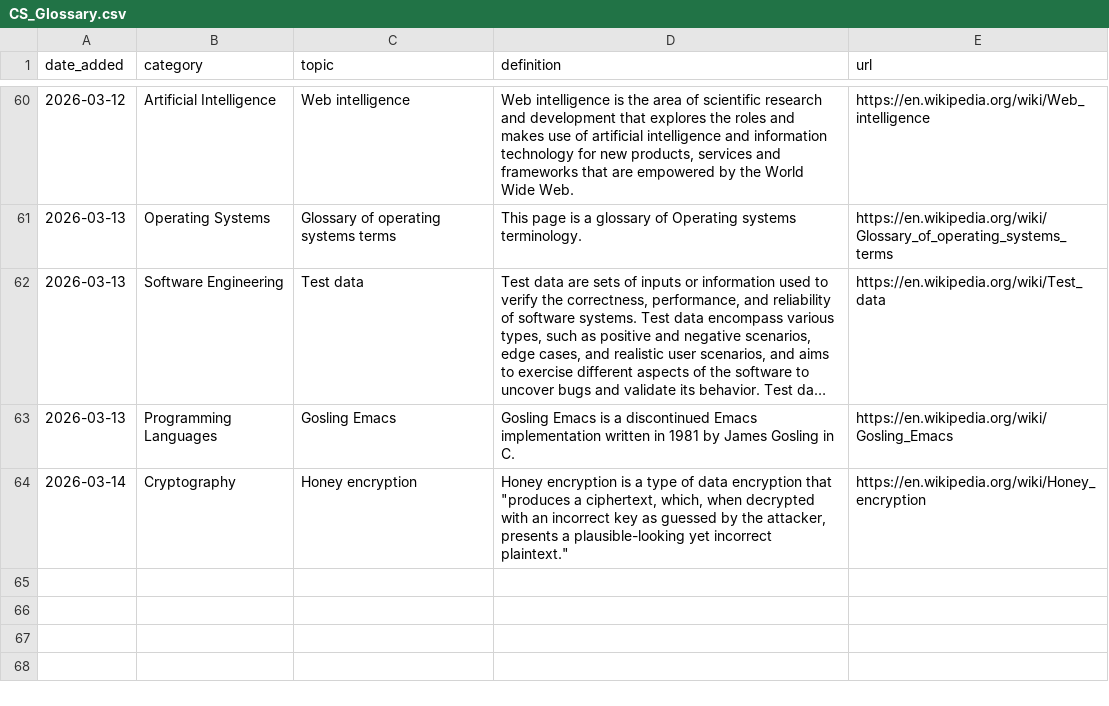
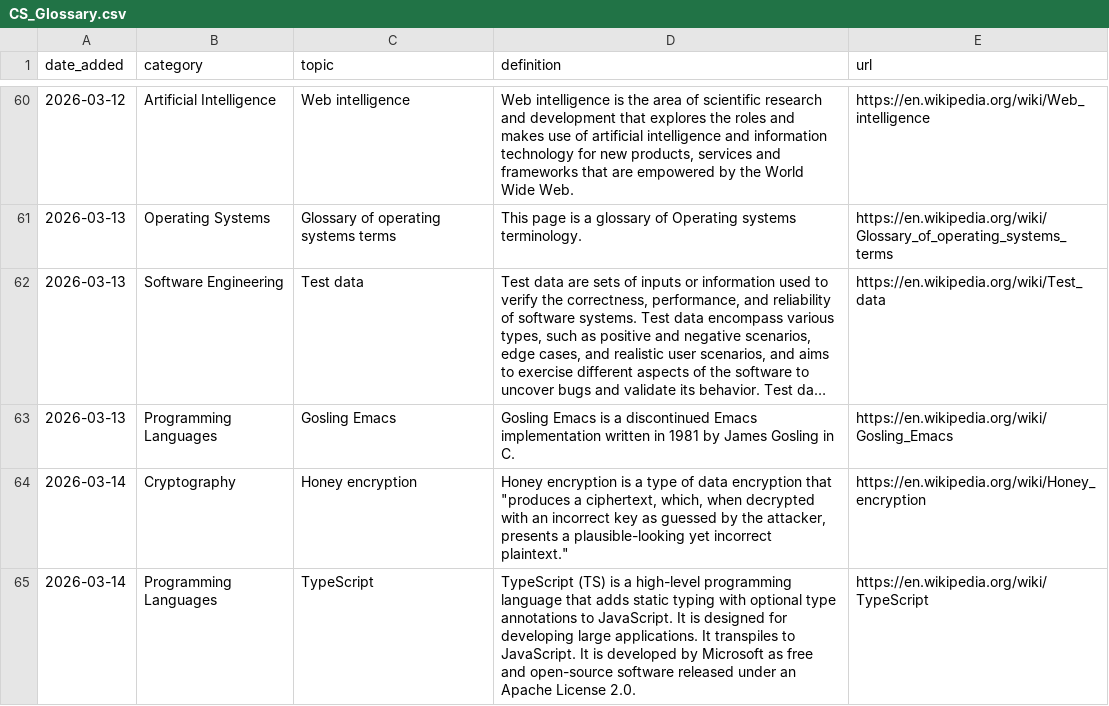
Before and after one commit to Jeffin03/DevDigest, a CSV file: CS_Glossary.csv, drawn as a sheet; only a part is shown, gaps mark what is left out; long unchanged cells end in …; the diff names each change by its address in the sheet, - before the commit and + after, or states it on an @@ line.

```diff
--- a/CS_Glossary.csv
+++ b/CS_Glossary.csv
+row 65: 2026-03-14 | Programming Languages | TypeScript | TypeScript (TS) is a high-level programming language that adds static typing with optional type annotations to JavaScript. It is designed for developing large applications. It transpiles to JavaScript. It is developed by Microsoft as free and open-source software released under an Apache License 2.0. | https://en.wikipedia.org/wiki/TypeScript
```
